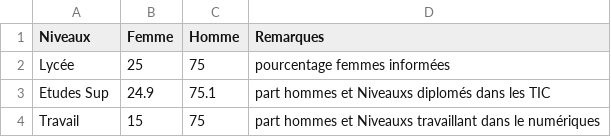
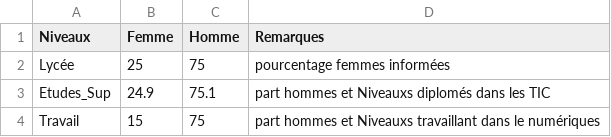
Before and after one commit to bayefaal12/Iwawy, a CSV file: part_hf_num.csv, drawn as a sheet.

Commit message:
Update part_hf_num.csv

```diff
--- a/part_hf_num.csv
+++ b/part_hf_num.csv
@@ -2,3 +2,3 @@ Niveaux,Femme,Homme,Remarques
 Lycée,25,75,pourcentage femmes informées
-Etudes Sup,24.9,75.1,part hommes et Niveauxs diplomés dans les TIC
+Etudes_Sup,24.9,75.1,part hommes et Niveauxs diplomés dans les TIC
 Travail,15,75,part hommes et Niveauxs travaillant dans le numériques
```
